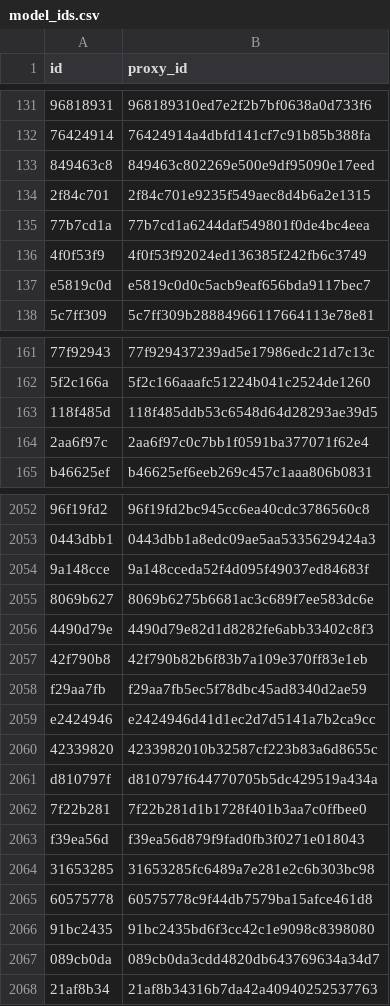
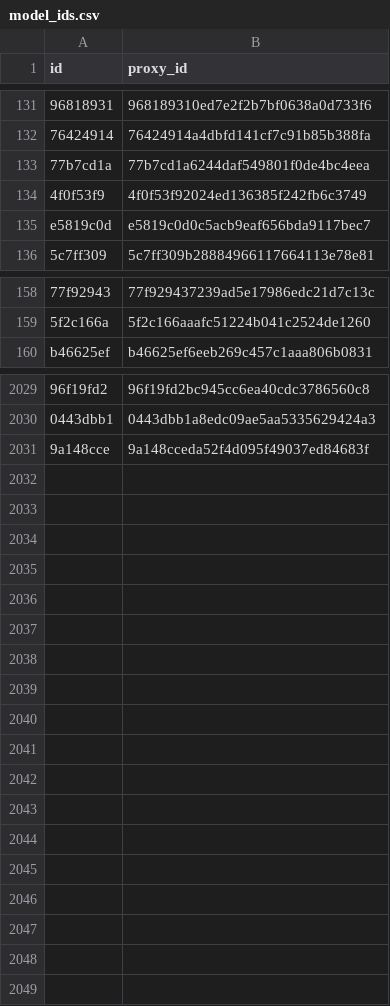
Before and after one commit to allometric/allometric, a CSV file: inst/model_ids.csv, drawn as a sheet; only a part is shown, gaps mark what is left out; the diff covers the shown part only.

```diff
--- a/inst/model_ids.csv
+++ b/inst/model_ids.csv
@@ -132,4 +132,2 @@
 "76424914","76424914a4dbfd141cf7c91b85b388fa"
-"849463c8","849463c802269e500e9df95090e17eed"
-"2f84c701","2f84c701e9235f549aec8d4b6a2e1315"
 "77b7cd1a","77b7cd1a6244daf549801f0de4bc4eea"
@@ -162,4 +159,2 @@
 "5f2c166a","5f2c166aaafc51224b041c2524de1260"
-"118f485d","118f485ddb53c6548d64d28293ae39d5"
-"2aa6f97c","2aa6f97c0c7bb1f0591ba377071f62e4"
 "b46625ef","b46625ef6eeb269c457c1aaa806b0831"
@@ -2054,15 +2031 @@
 "9a148cce","9a148cceda52f4d095f49037ed84683f"
-"8069b627","8069b6275b6681ac3c689f7ee583dc6e"
-"4490d79e","4490d79e82d1d8282fe6abb33402c8f3"
-"42f790b8","42f790b82b6f83b7a109e370ff83e1eb"
-"f29aa7fb","f29aa7fb5ec5f78dbc45ad8340d2ae59"
-"e2424946","e2424946d41d1ec2d7d5141a7b2ca9cc"
-"42339820","4233982010b32587cf223b83a6d8655c"
-"d810797f","d810797f644770705b5dc429519a434a"
-"7f22b281","7f22b281d1b1728f401b3aa7c0ffbee0"
-"f39ea56d","f39ea56d879f9fad0fb3f0271e018043"
-"31653285","31653285fc6489a7e281e2c6b303bc98"
-"60575778","60575778c9f44db7579ba15afce461d8"
-"91bc2435","91bc2435bd6f3cc42c1e9098c8398080"
-"089cb0da","089cb0da3cdd4820db643769634a34d7"
-"21af8b34","21af8b34316b7da42a40940252537763"
```
Also changed, not shown: 23 removed rows and 5 moved rows elsewhere in this file.
